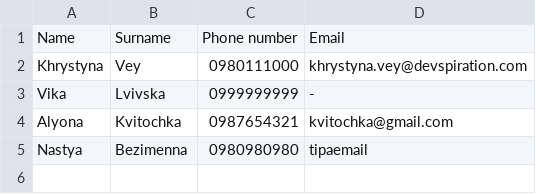
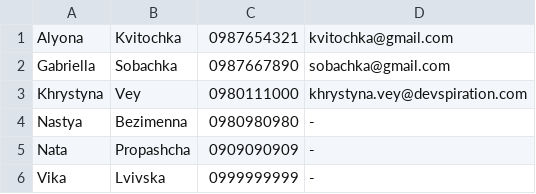
Before and after one commit to khrystyna02v/PhoneBook_console, a CSV file: PhoneBook/Book1.csv, drawn as a sheet.

```diff
--- a/PhoneBook/Book1.csv
+++ b/PhoneBook/Book1.csv
@@ -1,5 +1,6 @@
-Name,Surname,Phone number,Email
+Alyona,Kvitochka,0987654321,kvitochka@gmail.com
+Gabriella,Sobachka,0987667890,sobachka@gmail.com
 Khrystyna,Vey,0980111000,khrystyna.vey@devspiration.com
+Nastya,Bezimenna,0980980980,-
+Nata,Propashcha,0909090909,-
 Vika,Lvivska,0999999999,-
-Alyona,Kvitochka,0987654321,kvitochka@gmail.com
-Nastya,Bezimenna,0980980980,tipaemail
```
Also changed, not shown: 6 other files.
